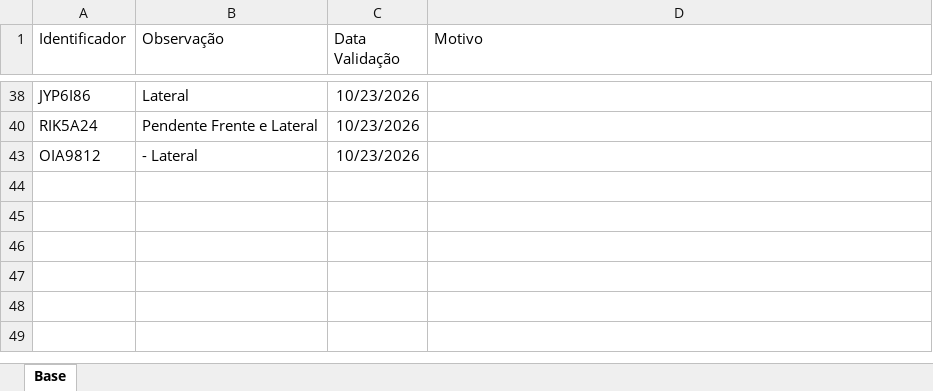
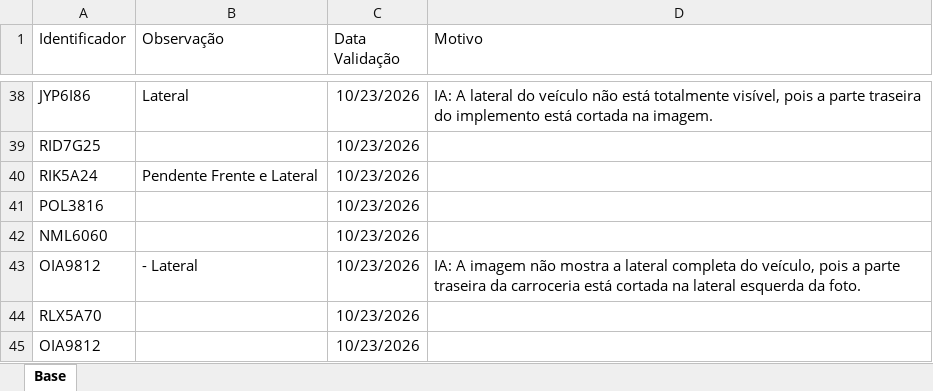
Before and after one commit to SegurancaAmbevDemarco/Analise-IA-Frota-Legal, an Excel workbook: dados/ambev-revenda.xlsx, sheet Base, drawn as a sheet; only a part is shown, gaps mark what is left out; values as stored, in another font and other column widths than the file's, no borders; the diff covers the shown part only; the diff names each change by its address in the sheet, - before the commit and + after, or states it on an @@ line.

```diff
--- a/dados/ambev-revenda.xlsx (sheet Base)
+++ b/dados/ambev-revenda.xlsx (sheet Base)
-D38 (Motivo): (empty)
+D38 (Motivo): IA: A lateral do veículo não está totalmente visível, pois a parte traseira do implemento está cortada na imagem.
@@ row 39 unhidden: RID7G25 |  | 10/23/2026 @@
@@ row 41 unhidden: POL3816 |  | 10/23/2026 @@
@@ row 42 unhidden: NML6060 |  | 10/23/2026 @@
-D43 (Motivo): (empty)
+D43 (Motivo): IA: A imagem não mostra a lateral completa do veículo, pois a parte traseira da carroceria está cortada na lateral esquerda da foto.
@@ row 44 unhidden: RLX5A70 |  | 10/23/2026 @@
@@ row 45 unhidden: OIA9812 |  | 10/23/2026 @@
```
Also changed, not shown: 32 hidden or unhidden rows elsewhere in this sheet, dados/ambev-spot-t1.xlsx.
